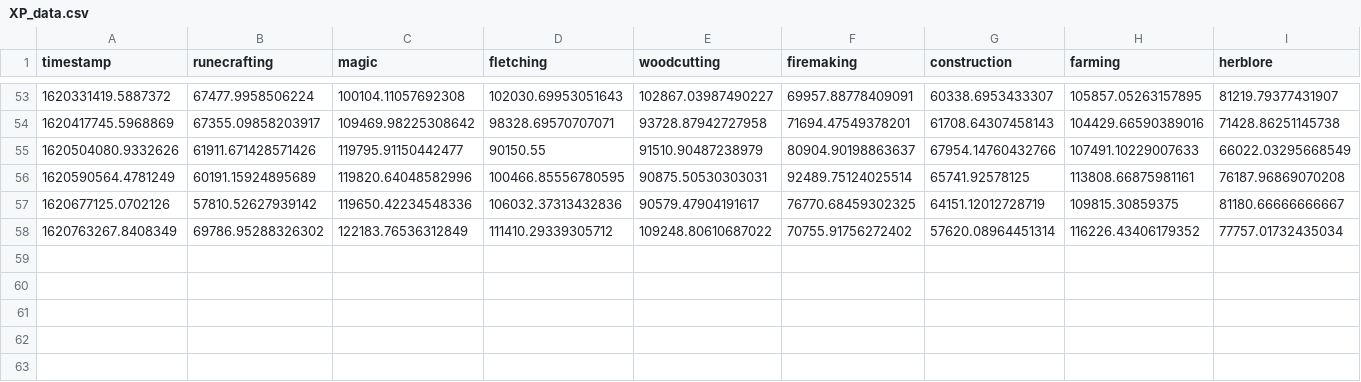
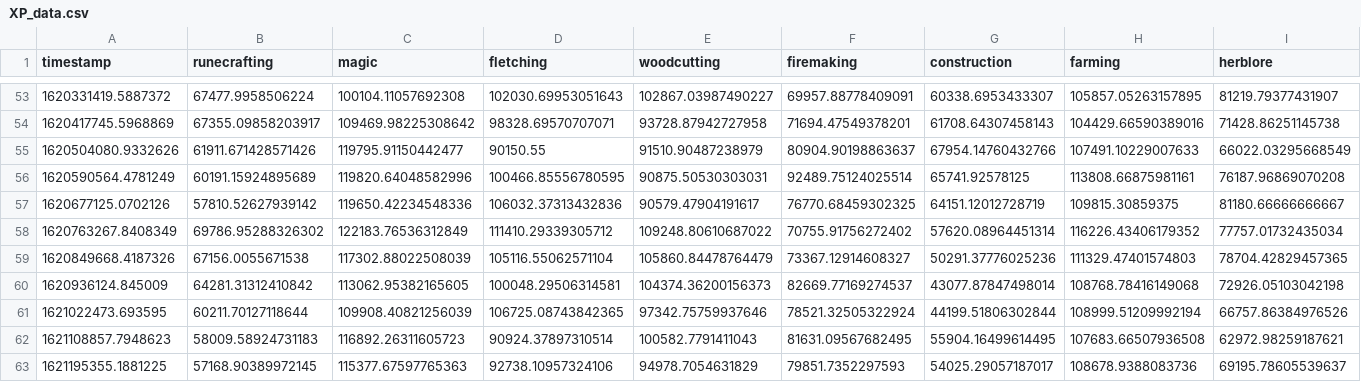
Before and after one commit to kael558/OSRSInvestor, a CSV file: data/XP/XP_data.csv (was data/XP_data.csv), drawn as a sheet; only a part is shown, gaps mark what is left out; rows hold the shown columns only; the diff names each change by its address in the sheet, - before the commit and + after, or states it on an @@ line.

```diff
--- a/data/XP_data.csv
+++ b/data/XP/XP_data.csv
+row 59: 1620849668.4187326 | 67156.0055671538 | 117302.88022508039 | 105116.55062571104 | 105860.84478764479 | 73367.12914608327 | 50291.37776025236 | 111329.47401574803 | 78704.42829457365
+row 60: 1620936124.845009 | 64281.31312410842 | 113062.95382165605 | 100048.29506314581 | 104374.36200156373 | 82669.77169274537 | 43077.87847498014 | 108768.78416149068 | 72926.05103042198
+row 61: 1621022473.693595 | 60211.70127118644 | 109908.40821256039 | 106725.08743842365 | 97342.75759937646 | 78521.32505322924 | 44199.51806302844 | 108999.51209992194 | 66757.86384976526
+row 62: 1621108857.7948623 | 58009.58924731183 | 116892.26311605723 | 90924.37897310514 | 100582.7791411043 | 81631.09567682495 | 55904.16499614495 | 107683.66507936508 | 62972.98259187621
+row 63: 1621195355.1881225 | 57168.90389972145 | 115377.67597765363 | 92738.10957324106 | 94978.7054631829 | 79851.7352297593 | 54025.29057187017 | 108678.9388083736 | 69195.78605539637
```
Also changed, not shown: data/Log/Log_data.csv, data/Rune/Rune_data.csv, 27 other files.
